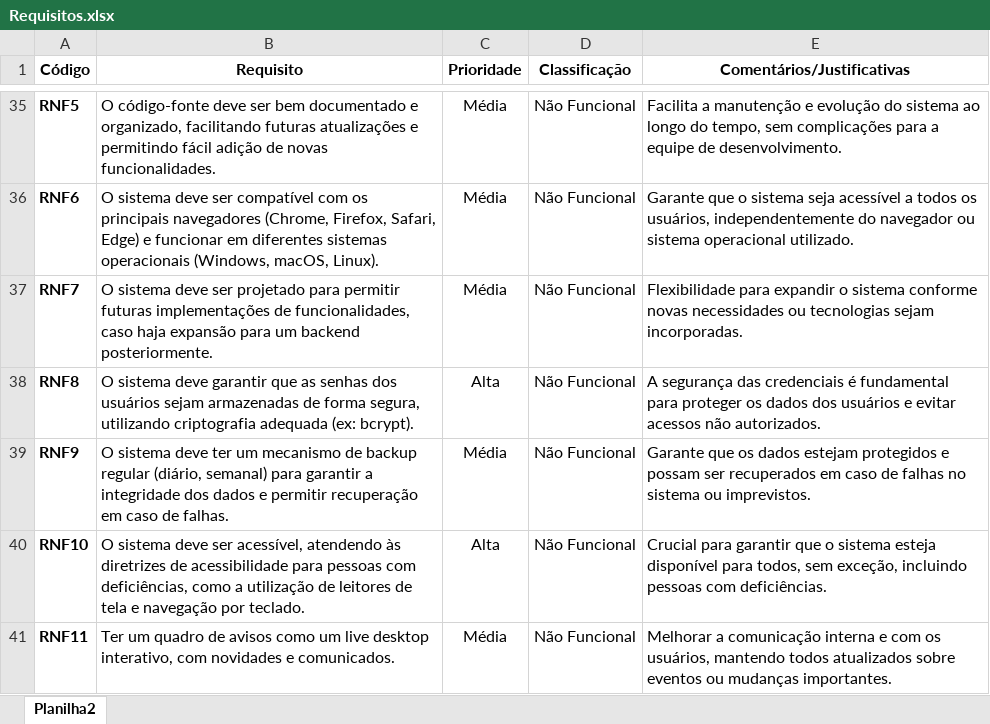
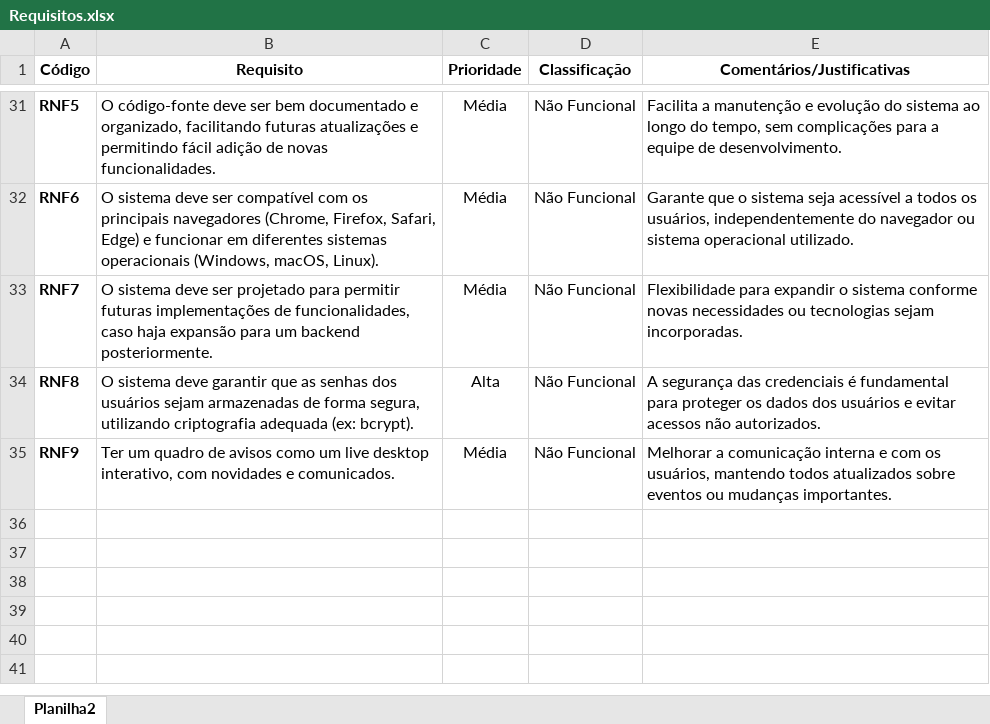
Before and after one commit to AlineMG14/G01_AgendaFacilNAF, an Excel workbook: Requisitos/Requisitos.xlsx, sheet Planilha2, drawn as a sheet; only a part is shown, gaps mark what is left out; values as stored, in another font and other column widths than the file's, no borders; removed rows and columns are numbered as before the commit, all else as after; the diff covers the shown part only; the diff names each change by its address in the sheet, - before the commit and + after, or states it on an @@ line.

Commit message:
At. de Requisitos

```diff
--- a/Requisitos/Requisitos.xlsx (sheet Planilha2)
+++ b/Requisitos/Requisitos.xlsx (sheet Planilha2)
-B35 (Requisito): O sistema deve ter um mecanismo de backup regular (diário, semanal) para garantir a integridade dos dados e permitir recuperação em caso de falhas.
+B35 (Requisito): Ter um quadro de avisos como um live desktop interativo, com novidades e comunicados.
-E35 (Comentários/Justificativas): Garante que os dados estejam protegidos e possam ser recuperados em caso de falhas no sistema ou imprevistos.
+E35 (Comentários/Justificativas): Melhorar a comunicação interna e com os usuários, mantendo todos atualizados sobre eventos ou mudanças importantes.
-row 40: RNF10 | O sistema deve ser acessível, atendendo às diretrizes de acessibilidade para pessoas com deficiências, como a utilização de leitores de tela e navegação por teclado. | Alta | Não Funcional | Crucial para garantir que o sistema esteja disponível para todos, sem exceção, incluindo pessoas com deficiências.
-row 41: RNF11 | Ter um quadro de avisos como um live desktop interativo, com novidades e comunicados. | Média | Não Funcional | Melhorar a comunicação interna e com os usuários, mantendo todos atualizados sobre eventos ou mudanças importantes.
```
Also changed, not shown: 4 removed rows and 32 edited cells elsewhere in this sheet.
